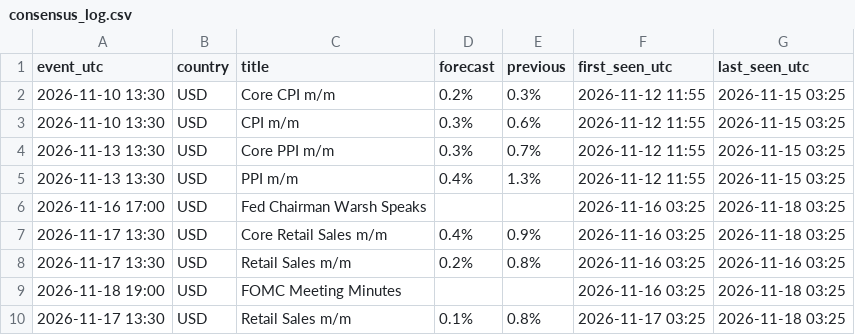
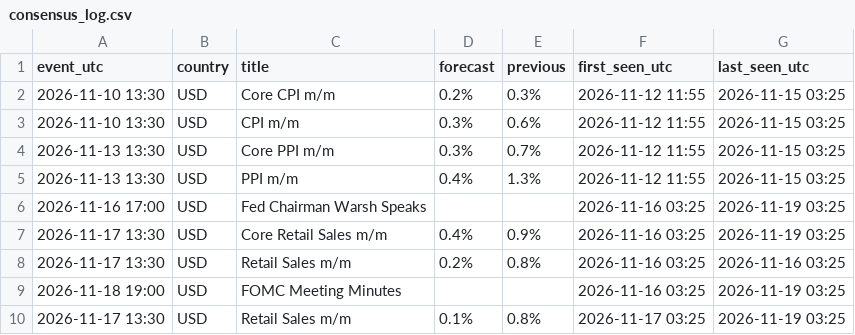
Before and after one commit to alkaabiz-crypto/Octabot, a CSV file: research/news_surprise/data/consensus_log.csv, drawn as a sheet.

```diff
--- a/research/news_surprise/data/consensus_log.csv
+++ b/research/news_surprise/data/consensus_log.csv
@@ -5,6 +5,6 @@ event_utc,country,title,forecast,previous,first_seen_utc,last_seen_utc
 2026-11-13 13:30,USD,PPI m/m,0.4%,1.3%,2026-11-12 11:55,2026-11-15 03:25
-2026-11-16 17:00,USD,Fed Chairman Warsh Speaks,,,2026-11-16 03:25,2026-11-18 03:25
-2026-11-17 13:30,USD,Core Retail Sales m/m,0.4%,0.9%,2026-11-16 03:25,2026-11-18 03:25
+2026-11-16 17:00,USD,Fed Chairman Warsh Speaks,,,2026-11-16 03:25,2026-11-19 03:25
+2026-11-17 13:30,USD,Core Retail Sales m/m,0.4%,0.9%,2026-11-16 03:25,2026-11-19 03:25
 2026-11-17 13:30,USD,Retail Sales m/m,0.2%,0.8%,2026-11-16 03:25,2026-11-16 03:25
-2026-11-18 19:00,USD,FOMC Meeting Minutes,,,2026-11-16 03:25,2026-11-18 03:25
-2026-11-17 13:30,USD,Retail Sales m/m,0.1%,0.8%,2026-11-17 03:25,2026-11-18 03:25
+2026-11-18 19:00,USD,FOMC Meeting Minutes,,,2026-11-16 03:25,2026-11-19 03:25
+2026-11-17 13:30,USD,Retail Sales m/m,0.1%,0.8%,2026-11-17 03:25,2026-11-19 03:25
```
Also changed, not shown: research/eth_pivot_paper/ledger/trades.csv, research/ops/run_log.csv, 10 other files.
